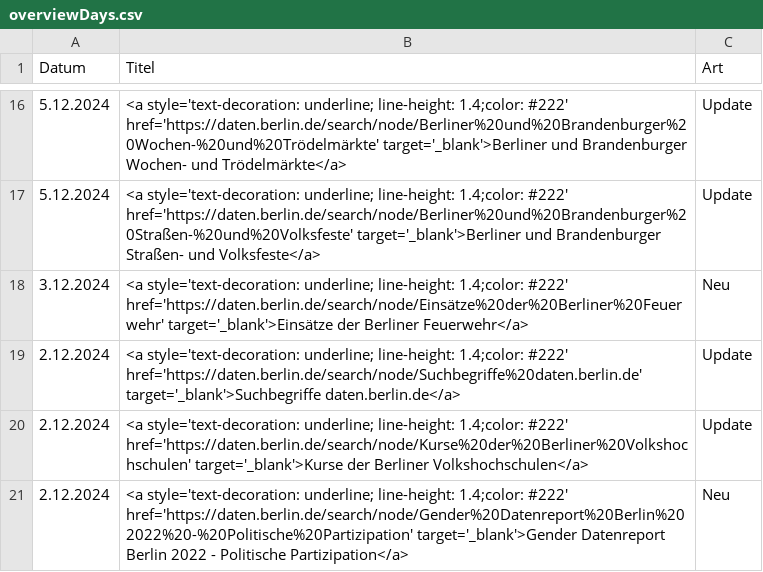
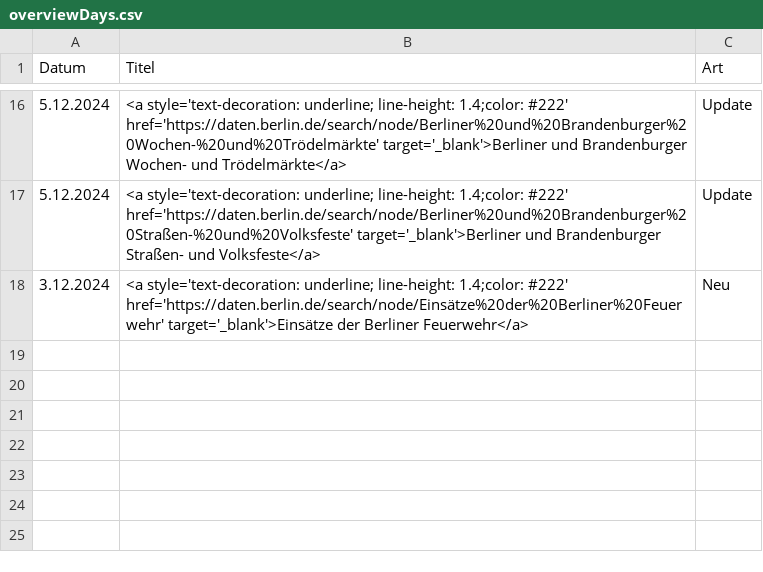
Before and after one commit to technologiestiftung/odis-opendata-vis, a CSV file: data/overviewDays.csv, drawn as a sheet; only a part is shown, gaps mark what is left out.

```diff
--- a/data/overviewDays.csv
+++ b/data/overviewDays.csv
@@ -18,4 +18 @@ Datum,Titel,Art
 3.12.2024,<a style='text-decoration: underline; line-height: 1.4;color: #222' href='https://daten.berlin.de/search/node/Einsätze%20der%20Berliner%20Feuerwehr' target='_blank'>Einsätze der Berliner Feuerwehr</a>,Neu
-2.12.2024,<a style='text-decoration: underline; line-height: 1.4;color: #222' href='https://daten.berlin.de/search/node/Suchbegriffe%20daten.berlin.de' target='_blank'>Suchbegriffe daten.berlin.de</a>,Update
-2.12.2024,<a style='text-decoration: underline; line-height: 1.4;color: #222' href='https://daten.berlin.de/search/node/Kurse%20der%20Berliner%20Volkshochschulen' target='_blank'>Kurse der Berliner Volkshochschulen</a>,Update
-2.12.2024,<a style='text-decoration: underline; line-height: 1.4;color: #222' href='https://daten.berlin.de/search/node/Gender%20Datenreport%20Berlin%202022%20-%20Politische%20Partizipation' target='_blank'>Gender Datenreport Berlin 2022 - Politische Partizipation</a>,Neu
```
Also changed, not shown: 1 other file.
